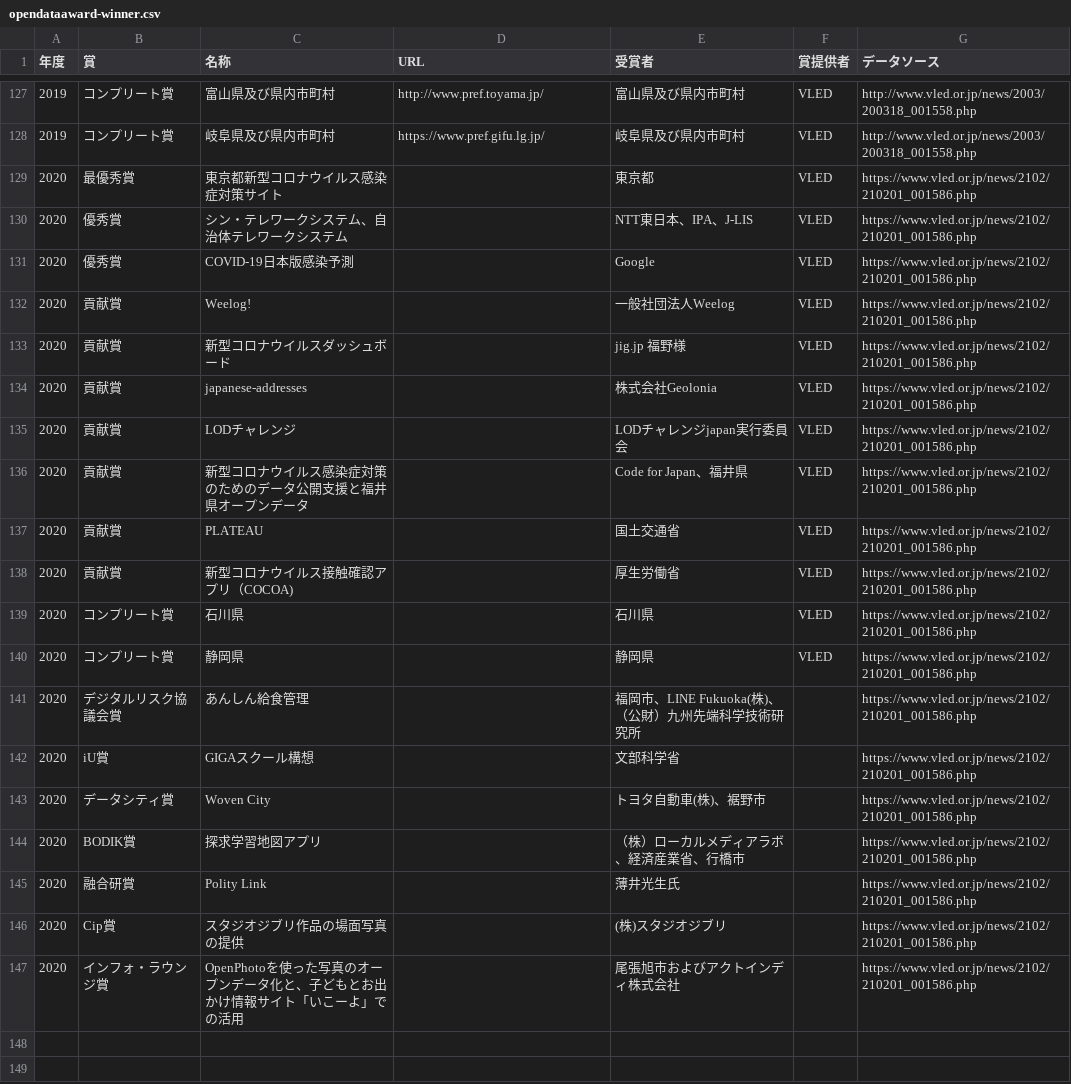
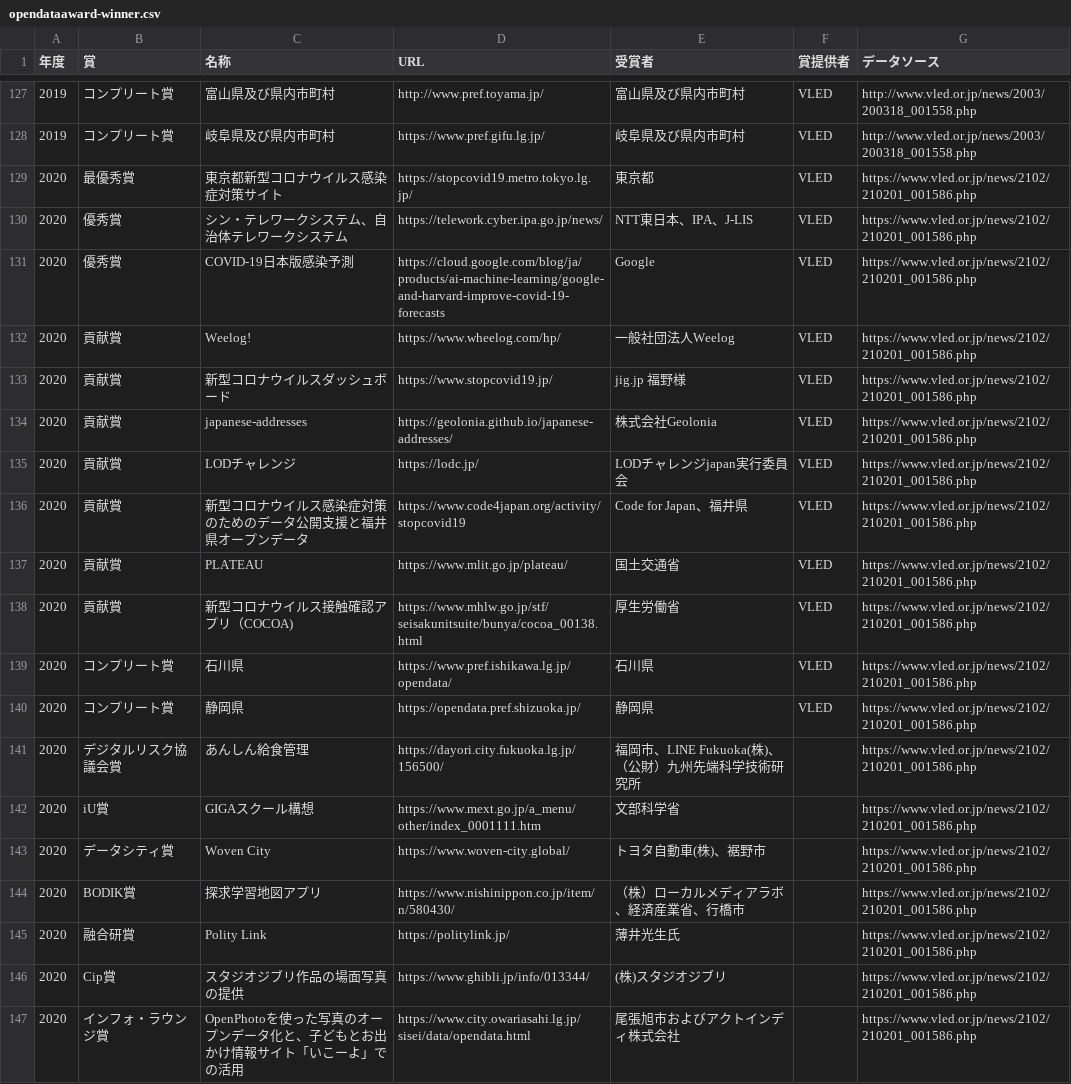
Before and after one commit to code4sabae/opendataaward, a CSV file: opendataaward-winner.csv, drawn as a sheet; only a part is shown, gaps mark what is left out.

Commit message:
add link

```diff
--- a/opendataaward-winner.csv
+++ b/opendataaward-winner.csv
@@ -128,20 +128,20 @@
 2019,コンプリート賞,岐阜県及び県内市町村,https://www.pref.gifu.lg.jp/,岐阜県及び県内市町村,VLED,http://www.vled.or.jp/news/2003/200318_001558.php
-2020,最優秀賞,東京都新型コロナウイルス感染症対策サイト,,東京都,VLED,https://www.vled.or.jp/news/2102/210201_001586.php
-2020,優秀賞,シン・テレワークシステム、自治体テレワークシステム,,NTT東日本、IPA、J-LIS,VLED,https://www.vled.or.jp/news/2102/210201_001586.php
-2020,優秀賞,COVID-19日本版感染予測,,Google,VLED,https://www.vled.or.jp/news/2102/210201_001586.php
-2020,貢献賞,Weelog!,,一般社団法人Weelog,VLED,https://www.vled.or.jp/news/2102/210201_001586.php
-2020,貢献賞,新型コロナウイルスダッシュボード,,jig.jp 福野様,VLED,https://www.vled.or.jp/news/2102/210201_001586.php
-2020,貢献賞,japanese-addresses,,株式会社Geolonia,VLED,https://www.vled.or.jp/news/2102/210201_001586.php
-2020,貢献賞,LODチャレンジ,,LODチャレンジjapan実行委員会,VLED,https://www.vled.or.jp/news/2102/210201_001586.php
-2020,貢献賞,新型コロナウイルス感染症対策のためのデータ公開支援と福井県オープンデータ,,Code for Japan、福井県,VLED,https://www.vled.or.jp/news/2102/210201_001586.php
-2020,貢献賞,PLATEAU,,国土交通省,VLED,https://www.vled.or.jp/news/2102/210201_001586.php
-2020,貢献賞,新型コロナウイルス接触確認アプリ（COCOA),,厚生労働省,VLED,https://www.vled.or.jp/news/2102/210201_001586.php
-2020,コンプリート賞,石川県,,石川県,VLED,https://www.vled.or.jp/news/2102/210201_001586.php
-2020,コンプリート賞,静岡県,,静岡県,VLED,https://www.vled.or.jp/news/2102/210201_001586.php
-2020,デジタルリスク協議会賞,あんしん給食管理,,福岡市、LINE Fukuoka(株)、（公財）九州先端科学技術研究所,,https://www.vled.or.jp/news/2102/210201_001586.php
-2020,iU賞,GIGAスクール構想,,文部科学省,,https://www.vled.or.jp/news/2102/210201_001586.php
-2020,データシティ賞,Woven City,,トヨタ自動車(株)、裾野市,,https://www.vled.or.jp/news/2102/210201_001586.php
-2020,BODIK賞,探求学習地図アプリ,,（株）ローカルメディアラボ、経済産業省、行橋市,,https://www.vled.or.jp/news/2102/210201_001586.php
-2020,融合研賞,Polity Link,,薄井光生氏,,https://www.vled.or.jp/news/2102/210201_001586.php
-2020,Cip賞,スタジオジブリ作品の場面写真の提供,,(株)スタジオジブリ,,https://www.vled.or.jp/news/2102/210201_001586.php
-2020,インフォ・ラウンジ賞,OpenPhotoを使った写真のオープンデータ化と、子どもとお出かけ情報サイト「いこーよ」での活用,,尾張旭市およびアクトインディ株式会社,,https://www.vled.or.jp/news/2102/210201_001586.php
+2020,最優秀賞,東京都新型コロナウイルス感染症対策サイト,https://stopcovid19.metro.tokyo.lg.jp/,東京都,VLED,https://www.vled.or.jp/news/2102/210201_001586.php
+2020,優秀賞,シン・テレワークシステム、自治体テレワークシステム,https://telework.cyber.ipa.go.jp/news/,NTT東日本、IPA、J-LIS,VLED,https://www.vled.or.jp/news/2102/210201_001586.php
+2020,優秀賞,COVID-19日本版感染予測,https://cloud.google.com/blog/ja/products/ai-machine-learning/google-and-harvard-improve-covid-19-forecasts,Google,VLED,https://www.vled.or.jp/news/2102/210201_001586.php
+2020,貢献賞,Weelog!,https://www.wheelog.com/hp/,一般社団法人Weelog,VLED,https://www.vled.or.jp/news/2102/210201_001586.php
+2020,貢献賞,新型コロナウイルスダッシュボード,https://www.stopcovid19.jp/,jig.jp 福野様,VLED,https://www.vled.or.jp/news/2102/210201_001586.php
+2020,貢献賞,japanese-addresses,https://geolonia.github.io/japanese-addresses/,株式会社Geolonia,VLED,https://www.vled.or.jp/news/2102/210201_001586.php
+2020,貢献賞,LODチャレンジ,https://lodc.jp/,LODチャレンジjapan実行委員会,VLED,https://www.vled.or.jp/news/2102/210201_001586.php
+2020,貢献賞,新型コロナウイルス感染症対策のためのデータ公開支援と福井県オープンデータ,https://www.code4japan.org/activity/stopcovid19,Code for Japan、福井県,VLED,https://www.vled.or.jp/news/2102/210201_001586.php
+2020,貢献賞,PLATEAU,https://www.mlit.go.jp/plateau/,国土交通省,VLED,https://www.vled.or.jp/news/2102/210201_001586.php
+2020,貢献賞,新型コロナウイルス接触確認アプリ（COCOA),https://www.mhlw.go.jp/stf/seisakunitsuite/bunya/cocoa_00138.html,厚生労働省,VLED,https://www.vled.or.jp/news/2102/210201_001586.php
+2020,コンプリート賞,石川県,https://www.pref.ishikawa.lg.jp/opendata/,石川県,VLED,https://www.vled.or.jp/news/2102/210201_001586.php
+2020,コンプリート賞,静岡県,https://opendata.pref.shizuoka.jp/,静岡県,VLED,https://www.vled.or.jp/news/2102/210201_001586.php
+2020,デジタルリスク協議会賞,あんしん給食管理,https://dayori.city.fukuoka.lg.jp/156500/,福岡市、LINE Fukuoka(株)、（公財）九州先端科学技術研究所,,https://www.vled.or.jp/news/2102/210201_001586.php
+2020,iU賞,GIGAスクール構想,https://www.mext.go.jp/a_menu/other/index_0001111.htm,文部科学省,,https://www.vled.or.jp/news/2102/210201_001586.php
+2020,データシティ賞,Woven City,https://www.woven-city.global/,トヨタ自動車(株)、裾野市,,https://www.vled.or.jp/news/2102/210201_001586.php
+2020,BODIK賞,探求学習地図アプリ,https://www.nishinippon.co.jp/item/n/580430/,（株）ローカルメディアラボ、経済産業省、行橋市,,https://www.vled.or.jp/news/2102/210201_001586.php
+2020,融合研賞,Polity Link,https://politylink.jp/,薄井光生氏,,https://www.vled.or.jp/news/2102/210201_001586.php
+2020,Cip賞,スタジオジブリ作品の場面写真の提供,https://www.ghibli.jp/info/013344/,(株)スタジオジブリ,,https://www.vled.or.jp/news/2102/210201_001586.php
+2020,インフォ・ラウンジ賞,OpenPhotoを使った写真のオープンデータ化と、子どもとお出かけ情報サイト「いこーよ」での活用,https://www.city.owariasahi.lg.jp/sisei/data/opendata.html,尾張旭市およびアクトインディ株式会社,,https://www.vled.or.jp/news/2102/210201_001586.php
```
